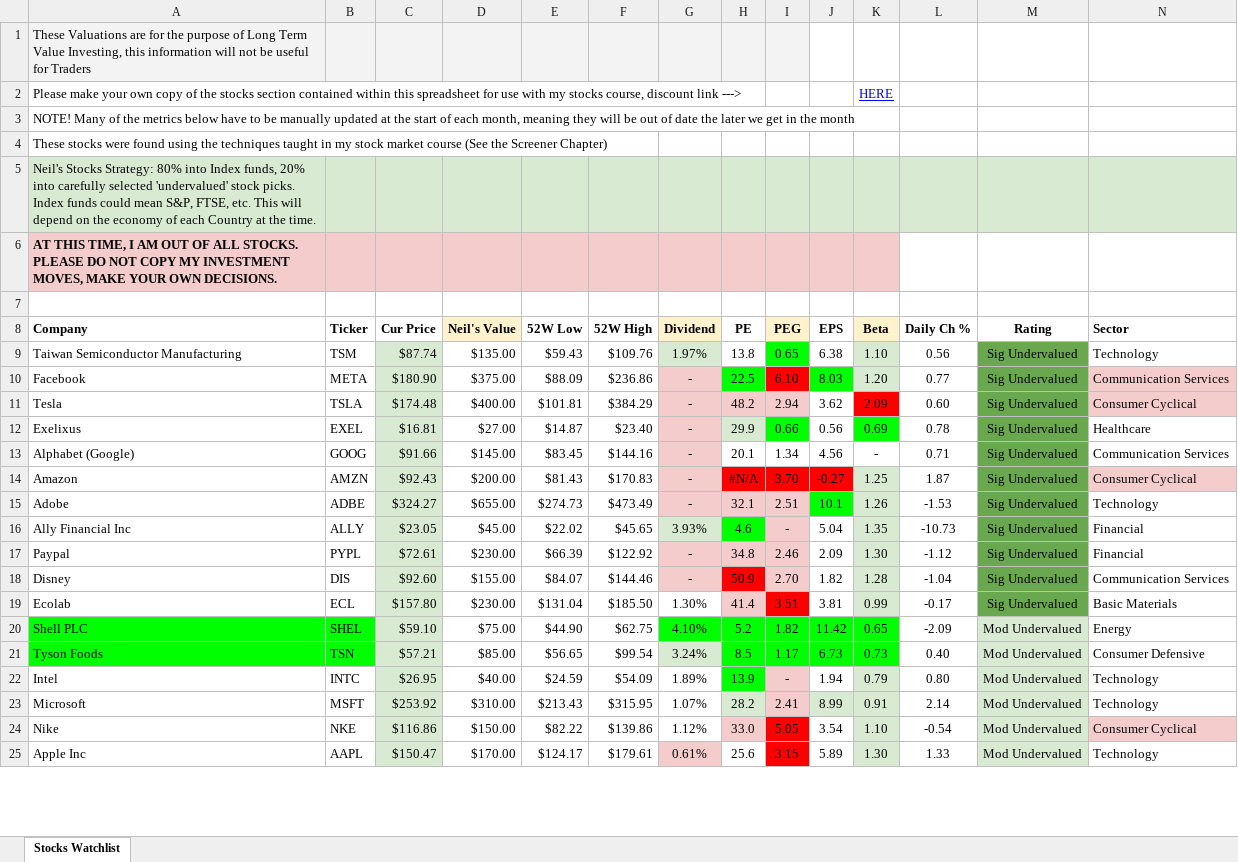
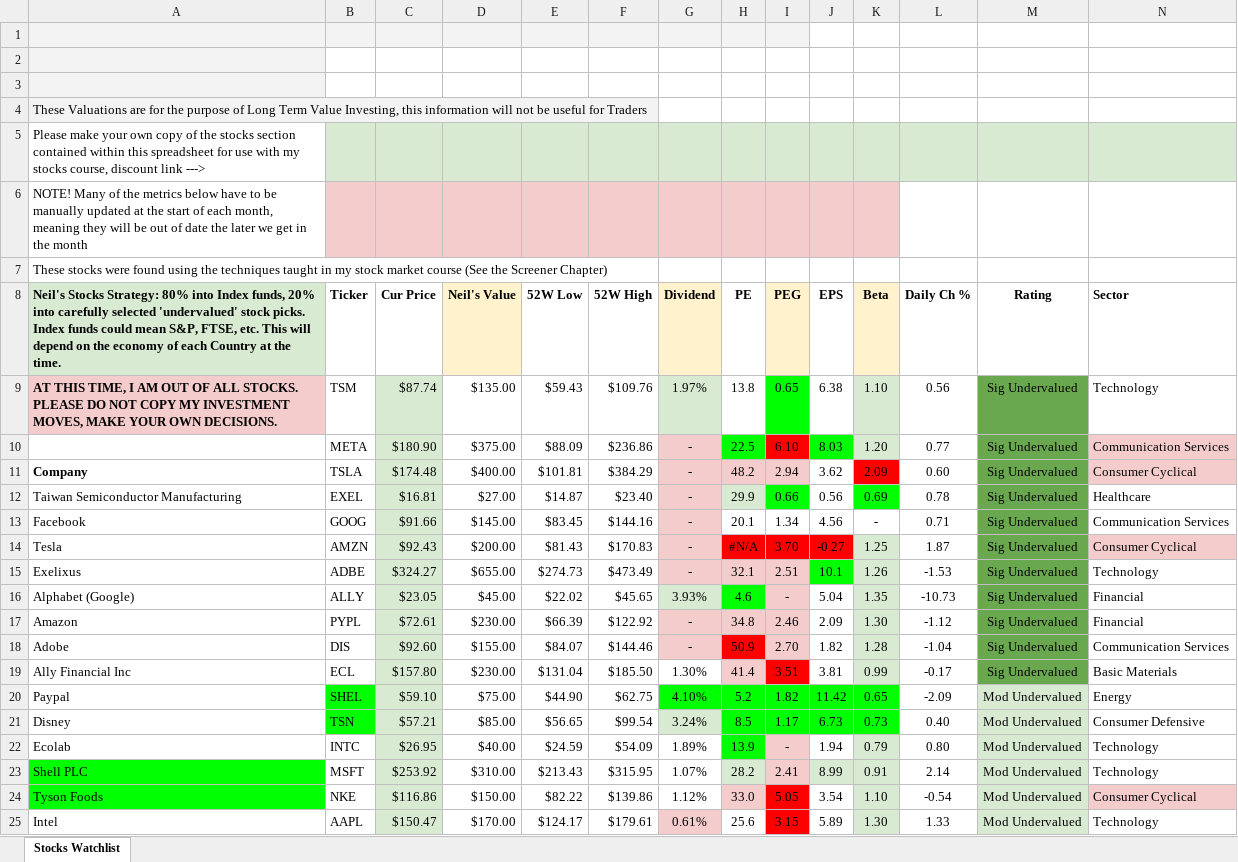
Before and after one commit to ilvesest/apps, an Excel workbook: dashboard_invest/dashboard/cache/stocks_watchlist/2023-03-13_21:51:14_stocks_watchlist.xlsx, sheet Stocks Watchlist, drawn as a sheet; only a part is shown; values as stored, in another font and other column widths than the file's, no borders; charts and pictures and conditional formats not drawn; removed rows and columns are numbered as before the commit, all else as after; rows hold the shown columns only; the diff covers the shown part only; the diff names each change by its address in the sheet, - before the commit and + after, or states it on an @@ line.

```diff
--- a/dashboard_invest/dashboard/cache/stocks_watchlist/2023-03-13_21:51:14_stocks_watchlist.xlsx (sheet Stocks Watchlist)
+++ b/dashboard_invest/dashboard/cache/stocks_watchlist/2023-03-13_21:51:14_stocks_watchlist.xlsx (sheet Stocks Watchlist)
+row 1: (empty)
+row 2: (empty)
+row 3: (empty)
-B4:I4 fill: #F3F3F3
+B4:I4 fill: none
-B5:N5 fill: none
+B5:N5 fill: #D9EAD3
-K5 (Beta): HERE
+K5 (Beta): (empty)
-B6:K6 fill: none
+B6:K6 fill: #F4CCCC
-row 5: Neil's Stocks Strategy: 80% into Index funds, 20% into carefully selected 'undervalued' stock picks. Index funds could mean S&P, FTSE, etc. This will depend on the economy of each Country at the time.
-row 6: AT THIS TIME, I AM OUT OF ALL STOCKS. PLEASE DO NOT COPY MY INVESTMENT MOVES, MAKE YOUR OWN DECISIONS.
-row 7: (empty)
-A8: Company
+A8: Neil's Stocks Strategy: 80% into Index funds, 20% into carefully selected 'undervalued' stock picks. Index funds could mean S&P, FTSE, etc. This will depend on the economy of each Country at the time.
-A8 fill: none
+A8 fill: #D9EAD3
-A9: Taiwan Semiconductor Manufacturing
+A9: AT THIS TIME, I AM OUT OF ALL STOCKS. PLEASE DO NOT COPY MY INVESTMENT MOVES, MAKE YOUR OWN DECISIONS.
@@ A9 fill: none → #F4CCCC, bold: off → on @@
-A10: Facebook
+A10: (empty)
-A11: Tesla
+A11: Company
-A11 bold: off
+A11 bold: on
-A12: Exelixus
+A12: Taiwan Semiconductor Manufacturing
-A13: Alphabet (Google)
+A13: Facebook
-A14: Amazon
+A14: Tesla
-A15: Adobe
+A15: Exelixus
-A16: Ally Financial Inc
+A16: Alphabet (Google)
-A17: Paypal
+A17: Amazon
-A18: Disney
+A18: Adobe
-A19: Ecolab
+A19: Ally Financial Inc
-A20: Shell PLC
+A20: Paypal
-A20:A21 fill: #00FF00
+A20:A21 fill: none
-A21: Tyson Foods
+A21: Disney
-A22: Intel
+A22: Ecolab
-A23: Microsoft
+A23: Shell PLC
-A23:A24 fill: none
+A23:A24 fill: #00FF00
-A24: Nike
+A24: Tyson Foods
-A25: Apple Inc
+A25: Intel
```
Also changed, not shown: 3 added rows and 7 edited cells elsewhere in this sheet, formulas that keep their value, charts or pictures, 18 other files.
